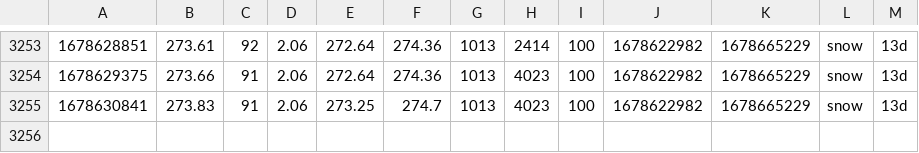
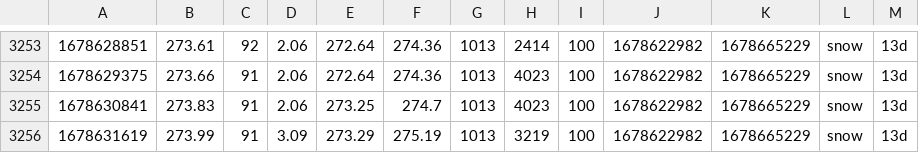
Before and after one commit to CY83R-3X71NC710N/Weather-Dashboard-Updater, a CSV file: weather.csv, drawn as a sheet; only a part is shown, gaps mark what is left out.

Commit message:
Update weather data

```diff
--- a/weather.csv
+++ b/weather.csv
@@ -3255 +3255,2 @@
 1678630841,273.83,91,2.06,273.25,274.7,1013,4023,100,1678622982,1678665229,snow,13d
+1678631619,273.99,91,3.09,273.29,275.19,1013,3219,100,1678622982,1678665229,snow,13d
```
